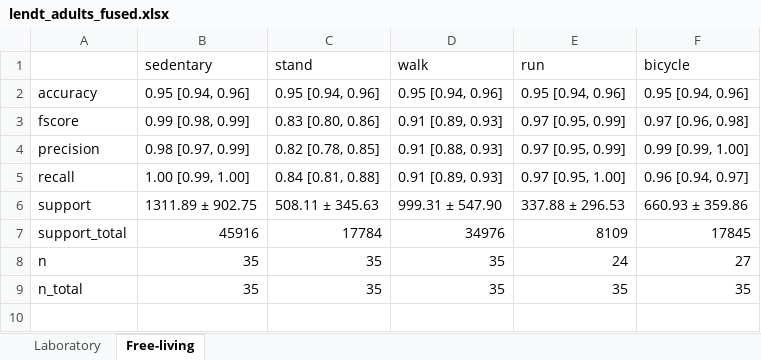
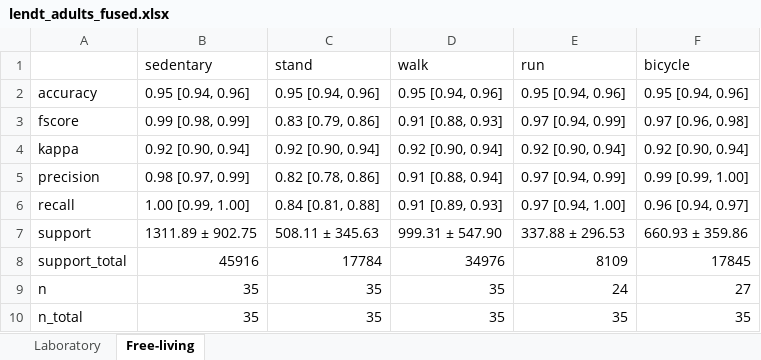
Before and after one commit to actimotus/actimotus-validation, an Excel workbook: results/lendt_adults_fused.xlsx, sheet Free-living, drawn as a sheet; values as stored, in another font and other column widths than the file's, no borders; addresses are those after the commit; the diff names each change by its address in the sheet, - before the commit and + after, or states it on an @@ line.

```diff
--- a/results/lendt_adults_fused.xlsx (sheet Free-living)
+++ b/results/lendt_adults_fused.xlsx (sheet Free-living)
-C3 (stand): 0.83 [0.80, 0.86]
+C3 (stand): 0.83 [0.79, 0.86]
-D3 (walk): 0.91 [0.89, 0.93]
+D3 (walk): 0.91 [0.88, 0.93]
-E3 (run): 0.97 [0.95, 0.99]
+E3 (run): 0.97 [0.94, 0.99]
+row 4: kappa | 0.92 [0.90, 0.94] | 0.92 [0.90, 0.94] | 0.92 [0.90, 0.94] | 0.92 [0.90, 0.94] | 0.92 [0.90, 0.94]
-C5 (stand): 0.82 [0.78, 0.85]
+C5 (stand): 0.82 [0.78, 0.86]
-D5 (walk): 0.91 [0.88, 0.93]
+D5 (walk): 0.91 [0.88, 0.94]
-E5 (run): 0.97 [0.95, 0.99]
+E5 (run): 0.97 [0.94, 0.99]
-E6 (run): 0.97 [0.95, 1.00]
+E6 (run): 0.97 [0.94, 1.00]
```
Also changed, not shown: sheet Laboratory, results/lendt_adults.xlsx, results/ntnu_datasets.xlsx, 22 other files.
